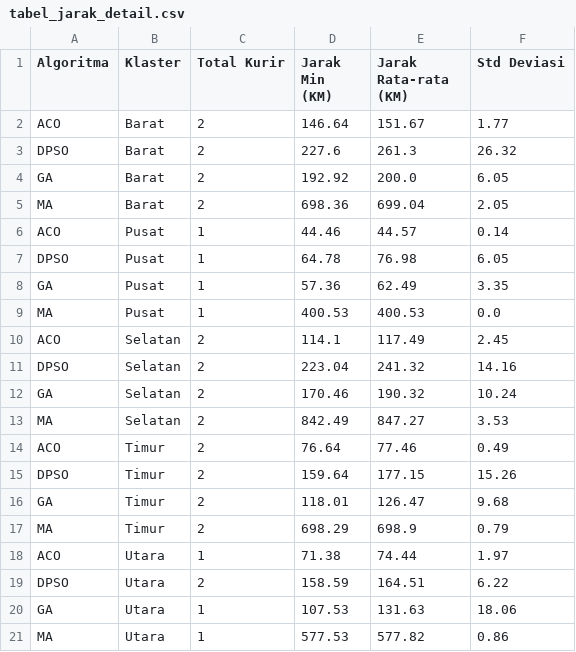
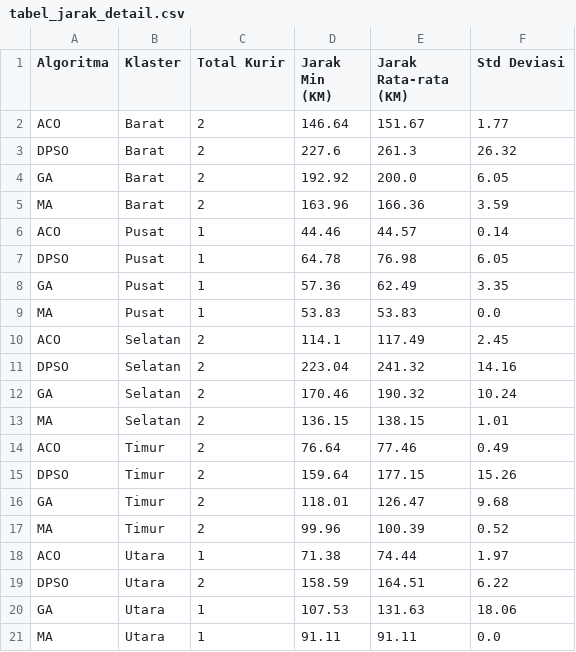
Before and after one commit to divanesia/sc-midterm, a CSV file: eas/collab/tabel_jarak_detail.csv, drawn as a sheet.

```diff
--- a/eas/collab/tabel_jarak_detail.csv
+++ b/eas/collab/tabel_jarak_detail.csv
@@ -4,3 +4,3 @@ DPSO,Barat,2,227.6,261.3,26.32
 GA,Barat,2,192.92,200.0,6.05
-MA,Barat,2,698.36,699.04,2.05
+MA,Barat,2,163.96,166.36,3.59
 ACO,Pusat,1,44.46,44.57,0.14
@@ -8,3 +8,3 @@ DPSO,Pusat,1,64.78,76.98,6.05
 GA,Pusat,1,57.36,62.49,3.35
-MA,Pusat,1,400.53,400.53,0.0
+MA,Pusat,1,53.83,53.83,0.0
 ACO,Selatan,2,114.1,117.49,2.45
@@ -12,3 +12,3 @@ DPSO,Selatan,2,223.04,241.32,14.16
 GA,Selatan,2,170.46,190.32,10.24
-MA,Selatan,2,842.49,847.27,3.53
+MA,Selatan,2,136.15,138.15,1.01
 ACO,Timur,2,76.64,77.46,0.49
@@ -16,3 +16,3 @@ DPSO,Timur,2,159.64,177.15,15.26
 GA,Timur,2,118.01,126.47,9.68
-MA,Timur,2,698.29,698.9,0.79
+MA,Timur,2,99.96,100.39,0.52
 ACO,Utara,1,71.38,74.44,1.97
@@ -20,2 +20,2 @@ DPSO,Utara,2,158.59,164.51,6.22
 GA,Utara,1,107.53,131.63,18.06
-MA,Utara,1,577.53,577.82,0.86
+MA,Utara,1,91.11,91.11,0.0
```
Also changed, not shown: eas/collab/tabel_waktu_detail.csv, 6 other files.
